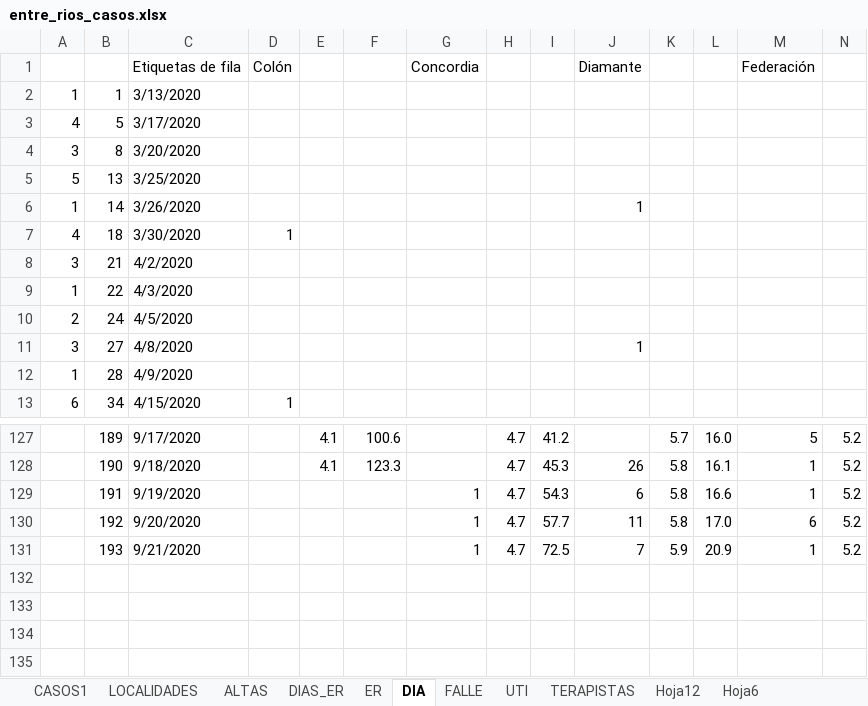
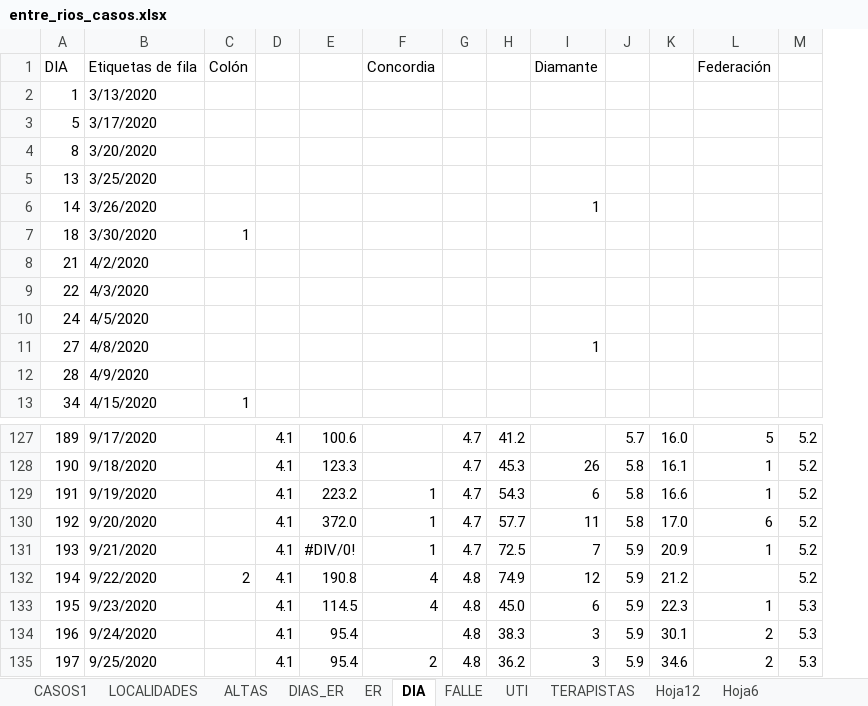
Before and after one commit to GIBD/covid, an Excel workbook: data/entre_rios_casos.xlsx, sheet DIA, drawn as a sheet; only a part is shown, gaps mark what is left out; values as stored, in another font and other column widths than the file's, no cell formats; removed rows and columns are numbered as before the commit, all else as after; rows hold the shown columns only; the diff names each change by its address in the sheet, - before the commit and + after, or states it on an @@ line.

```diff
--- a/data/entre_rios_casos.xlsx (sheet DIA)
+++ b/data/entre_rios_casos.xlsx (sheet DIA)
-column A, rows 2-13: 1 | 4 | 3 | 5 | 1 | 4 | 3 | 1 | 2 | 3 | 1 | 6
-A1: (empty)
+A1: DIA
-D129:D131: (empty)
+D129:D131: 4.1
-E129: (empty)
+E129: 223.2
-E130: (empty)
+E130: 372.0
-E131: (empty)
+E131: #DIV/0!
+row 132: 194 | 9/22/2020 | 2 | 4.1 | 190.8 | 4 | 4.8 | 74.9 | 12 | 5.9 | 21.2 |  | 5.2
+row 133: 195 | 9/23/2020 |  | 4.1 | 114.5 | 4 | 4.8 | 45.0 | 6 | 5.9 | 22.3 | 1 | 5.3
+row 134: 196 | 9/24/2020 |  | 4.1 | 95.4 |  | 4.8 | 38.3 | 3 | 5.9 | 30.1 | 2 | 5.3
+row 135: 197 | 9/25/2020 |  | 4.1 | 95.4 | 2 | 4.8 | 36.2 | 3 | 5.9 | 34.6 | 2 | 5.3
```
Also changed, not shown: sheet CASOS1, sheet ALTAS, sheet LOCALIDADES, sheet DIAS_ER, sheet ER, cell formats, formulas that keep their value, 1 other file.
